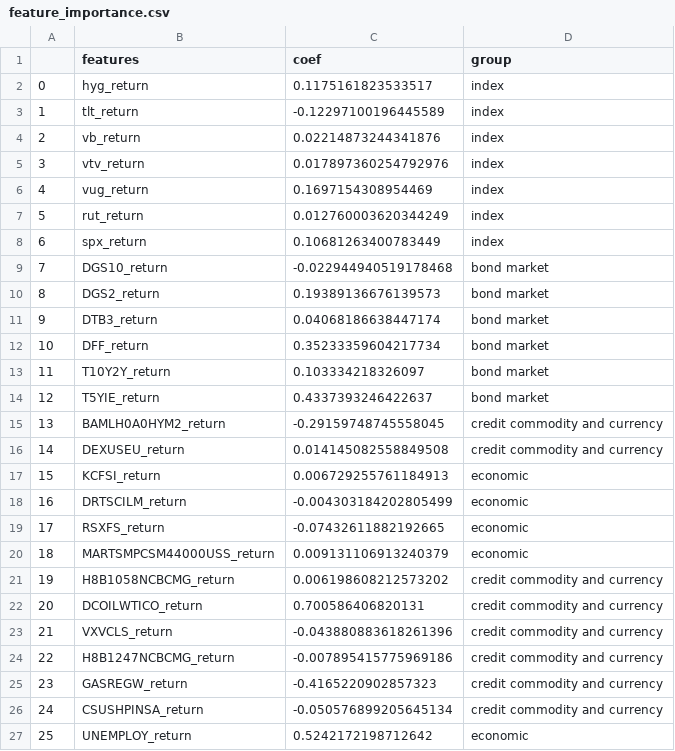
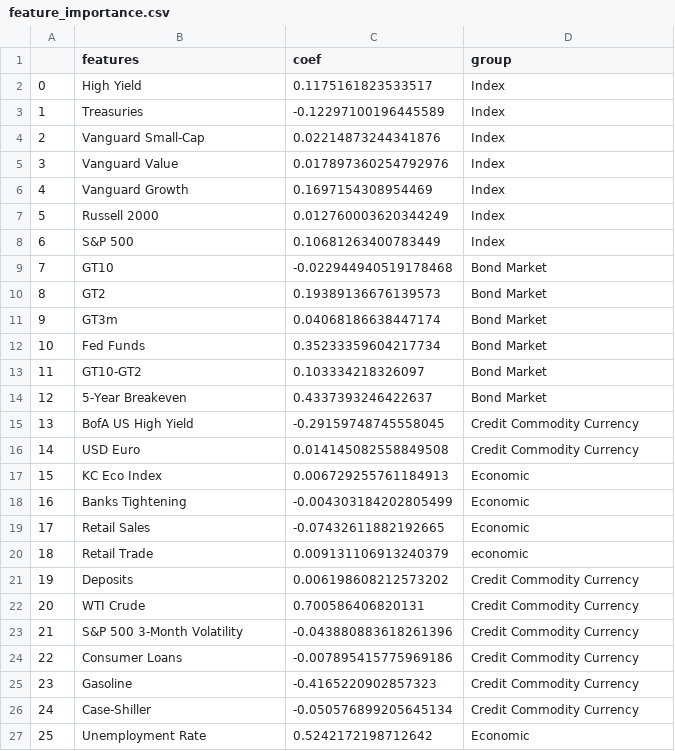
Before and after one commit to reckoning-machines/datapull, a CSV file: spaceflights/notebooks/feature_importance.csv, drawn as a sheet.

```diff
--- a/spaceflights/notebooks/feature_importance.csv
+++ b/spaceflights/notebooks/feature_importance.csv
@@ -1,27 +1,27 @@
 ,features,coef,group
-0,hyg_return,0.1175161823533517,index
-1,tlt_return,-0.12297100196445589,index
-2,vb_return,0.02214873244341876,index
-3,vtv_return,0.017897360254792976,index
-4,vug_return,0.1697154308954469,index
-5,rut_return,0.012760003620344249,index
-6,spx_return,0.10681263400783449,index
-7,DGS10_return,-0.022944940519178468,bond market
-8,DGS2_return,0.19389136676139573,bond market
-9,DTB3_return,0.04068186638447174,bond market
-10,DFF_return,0.35233359604217734,bond market
-11,T10Y2Y_return,0.103334218326097,bond market
-12,T5YIE_return,0.4337393246422637,bond market
-13,BAMLH0A0HYM2_return,-0.29159748745558045,credit commodity and currency
-14,DEXUSEU_return,0.014145082558849508,credit commodity and currency
-15,KCFSI_return,0.006729255761184913,economic
-16,DRTSCILM_return,-0.004303184202805499,economic
-17,RSXFS_return,-0.07432611882192665,economic
-18,MARTSMPCSM44000USS_return,0.009131106913240379,economic
-19,H8B1058NCBCMG_return,0.006198608212573202,credit commodity and currency
-20,DCOILWTICO_return,0.700586406820131,credit commodity and currency
-21,VXVCLS_return,-0.043880883618261396,credit commodity and currency
-22,H8B1247NCBCMG_return,-0.007895415775969186,credit commodity and currency
-23,GASREGW_return,-0.4165220902857323,credit commodity and currency
-24,CSUSHPINSA_return,-0.050576899205645134,credit commodity and currency
-25,UNEMPLOY_return,0.5242172198712642,economic
+0,High Yield,0.1175161823533517,Index
+1,Treasuries,-0.12297100196445589,Index
+2,Vanguard Small-Cap,0.02214873244341876,Index
+3,Vanguard Value,0.017897360254792976,Index
+4,Vanguard Growth,0.1697154308954469,Index
+5,Russell 2000,0.012760003620344249,Index
+6,S&P 500,0.10681263400783449,Index
+7,GT10,-0.022944940519178468,Bond Market
+8,GT2,0.19389136676139573,Bond Market
+9,GT3m,0.04068186638447174,Bond Market
+10,Fed Funds,0.35233359604217734,Bond Market
+11,GT10-GT2,0.103334218326097,Bond Market
+12,5-Year Breakeven,0.4337393246422637,Bond Market
+13,BofA US High Yield,-0.29159748745558045,Credit Commodity Currency
+14,USD Euro,0.014145082558849508,Credit Commodity Currency
+15,KC Eco Index,0.006729255761184913,Economic
+16,Banks Tightening,-0.004303184202805499,Economic
+17,Retail Sales,-0.07432611882192665,Economic
+18,Retail Trade,0.009131106913240379,economic
+19,Deposits,0.006198608212573202,Credit Commodity Currency
+20,WTI Crude,0.700586406820131,Credit Commodity Currency
+21,S&P 500 3-Month Volatility,-0.043880883618261396,Credit Commodity Currency
+22,Consumer Loans,-0.007895415775969186,Credit Commodity Currency
+23,Gasoline,-0.4165220902857323,Credit Commodity Currency
+24,Case-Shiller,-0.050576899205645134,Credit Commodity Currency
+25,Unemployment Rate,0.5242172198712642,Economic
```
Also changed, not shown: 1 other file.
